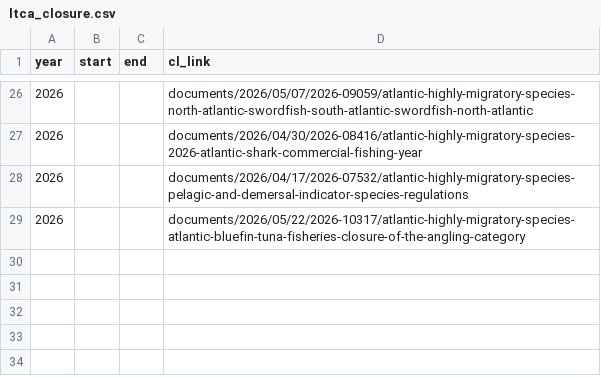
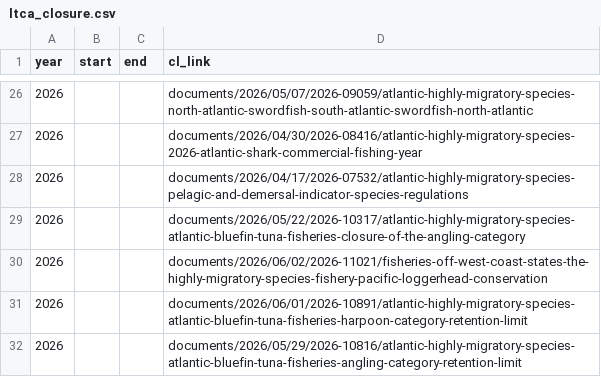
Before and after one commit to madrichardson/turtlewatch, a CSV file: data/resources/ltca_closure.csv, drawn as a sheet; only a part is shown, gaps mark what is left out; the diff names each change by its address in the sheet, - before the commit and + after, or states it on an @@ line.

```diff
--- a/data/resources/ltca_closure.csv
+++ b/data/resources/ltca_closure.csv
+row 30: 2026 |  |  | documents/2026/06/02/2026-11021/fisheries-off-west-coast-states-the-highly-migratory-species-fishery-pacific-loggerhead-conservation
+row 31: 2026 |  |  | documents/2026/06/01/2026-10891/atlantic-highly-migratory-species-atlantic-bluefin-tuna-fisheries-harpoon-category-retention-limit
+row 32: 2026 |  |  | documents/2026/05/29/2026-10816/atlantic-highly-migratory-species-atlantic-bluefin-tuna-fisheries-angling-category-retention-limit
```
Also changed, not shown: data/resources/loggerhead_indx.csv, docs/data/resources/loggerhead_indx.csv, 55 other files.
